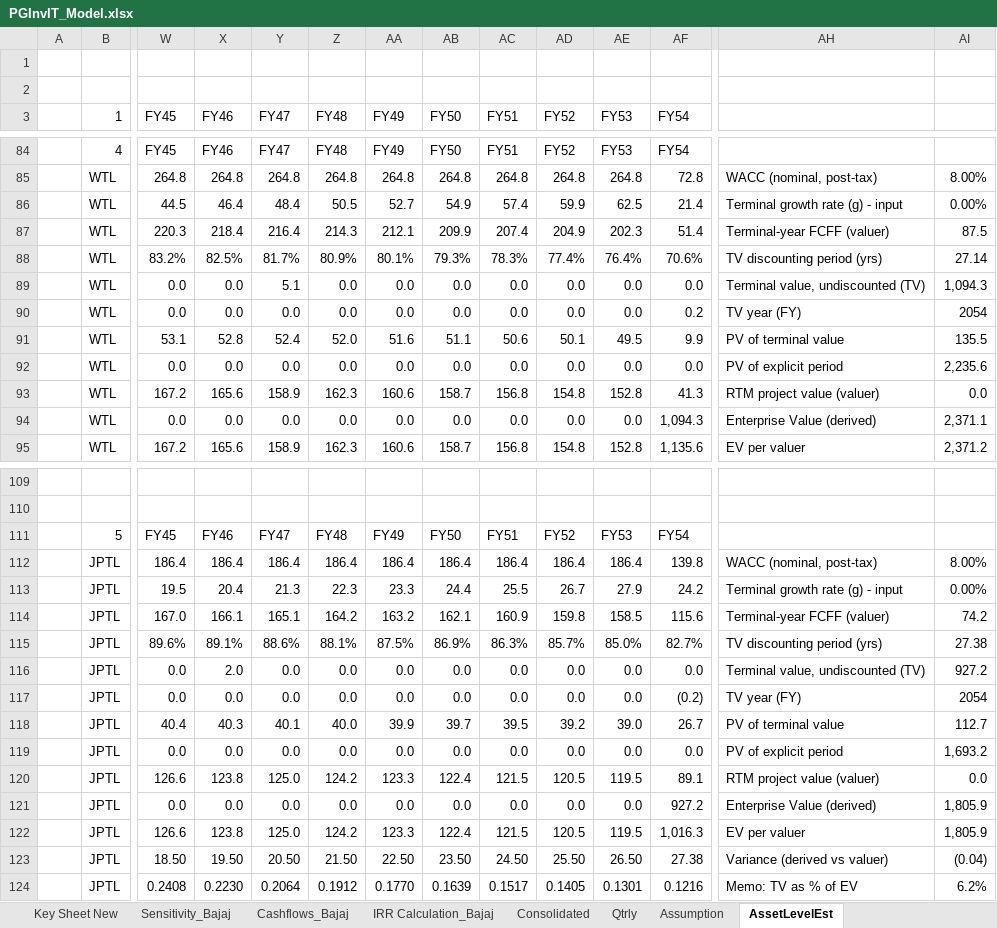
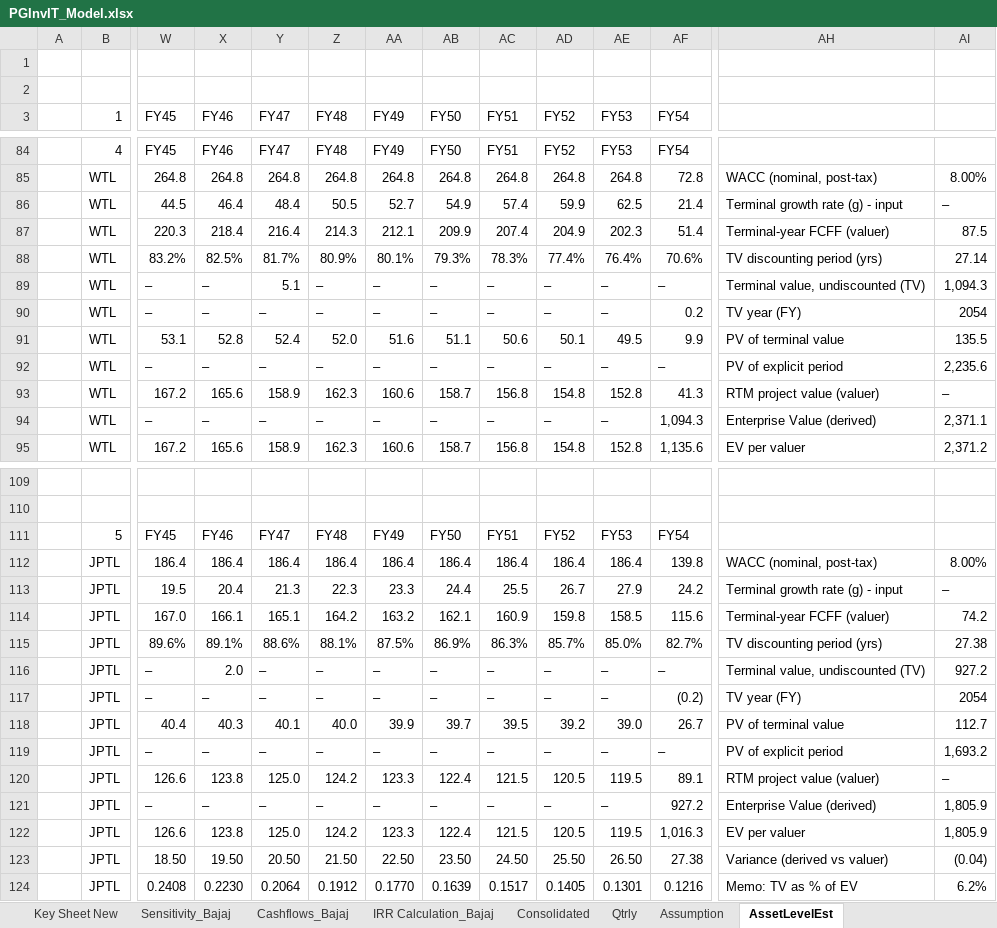
Before and after one commit to Poweravendus/Power, an Excel workbook: PGInvIT/Model/PGInvIT_Model.xlsx, sheet AssetLevelEst, drawn as a sheet; only a part is shown, gaps mark what is left out; values as stored, in another font and other column widths than the file's, no cell formats; removed rows and columns are numbered as before the commit, all else as after; rows hold the shown columns only; the diff covers the shown part only; the diff names each change by its address in the sheet, - before the commit and + after, or states it on an @@ line.

```diff
--- a/PGInvIT/Model/PGInvIT_Model.xlsx (sheet AssetLevelEst)
+++ b/PGInvIT/Model/PGInvIT_Model.xlsx (sheet AssetLevelEst)
-AI86: 0.00%
+AI86: –
-row 89:  | WTL | 0.0 | 0.0 | 5.1 | 0.0 | 0.0 | 0.0 | 0.0 | 0.0 | 0.0 | 0.0 | Terminal value, undiscounted (TV) | 1,094.3
-row 90:  | WTL | 0.0 | 0.0 | 0.0 | 0.0 | 0.0 | 0.0 | 0.0 | 0.0 | 0.0 | 0.2 | TV year (FY) | 2054
+row 89:  | WTL | – | – | 5.1 | – | – | – | – | – | – | – | Terminal value, undiscounted (TV) | 1,094.3
+row 90:  | WTL | – | – | – | – | – | – | – | – | – | 0.2 | TV year (FY) | 2054
-row 92:  | WTL | 0.0 | 0.0 | 0.0 | 0.0 | 0.0 | 0.0 | 0.0 | 0.0 | 0.0 | 0.0 | PV of explicit period | 2,235.6
+row 92:  | WTL | – | – | – | – | – | – | – | – | – | – | PV of explicit period | 2,235.6
-AI93: 0.0
+AI93: –
-row 94:  | WTL | 0.0 | 0.0 | 0.0 | 0.0 | 0.0 | 0.0 | 0.0 | 0.0 | 0.0 | 1,094.3 | Enterprise Value (derived) | 2,371.1
+row 94:  | WTL | – | – | – | – | – | – | – | – | – | 1,094.3 | Enterprise Value (derived) | 2,371.1
-AI113: 0.00%
+AI113: –
-row 116:  | JPTL | 0.0 | 2.0 | 0.0 | 0.0 | 0.0 | 0.0 | 0.0 | 0.0 | 0.0 | 0.0 | Terminal value, undiscounted (TV) | 927.2
-row 117:  | JPTL | 0.0 | 0.0 | 0.0 | 0.0 | 0.0 | 0.0 | 0.0 | 0.0 | 0.0 | (0.2) | TV year (FY) | 2054
+row 116:  | JPTL | – | 2.0 | – | – | – | – | – | – | – | – | Terminal value, undiscounted (TV) | 927.2
+row 117:  | JPTL | – | – | – | – | – | – | – | – | – | (0.2) | TV year (FY) | 2054
-row 119:  | JPTL | 0.0 | 0.0 | 0.0 | 0.0 | 0.0 | 0.0 | 0.0 | 0.0 | 0.0 | 0.0 | PV of explicit period | 1,693.2
+row 119:  | JPTL | – | – | – | – | – | – | – | – | – | – | PV of explicit period | 1,693.2
-AI120: 0.0
+AI120: –
-row 121:  | JPTL | 0.0 | 0.0 | 0.0 | 0.0 | 0.0 | 0.0 | 0.0 | 0.0 | 0.0 | 927.2 | Enterprise Value (derived) | 1,805.9
+row 121:  | JPTL | – | – | – | – | – | – | – | – | – | 927.2 | Enterprise Value (derived) | 1,805.9
```
Also changed, not shown: 10 added rows, 10 removed rows and 42 edited cells elsewhere in this sheet, sheet Qtrly, sheet Consolidated, sheet Assumption, sheet Sensitivity_Bajaj, sheet Cashflows_Bajaj, sheet IRR Calculation_Bajaj, 1 more sheet, cell formats, formulas that keep their value, 5 other files.
